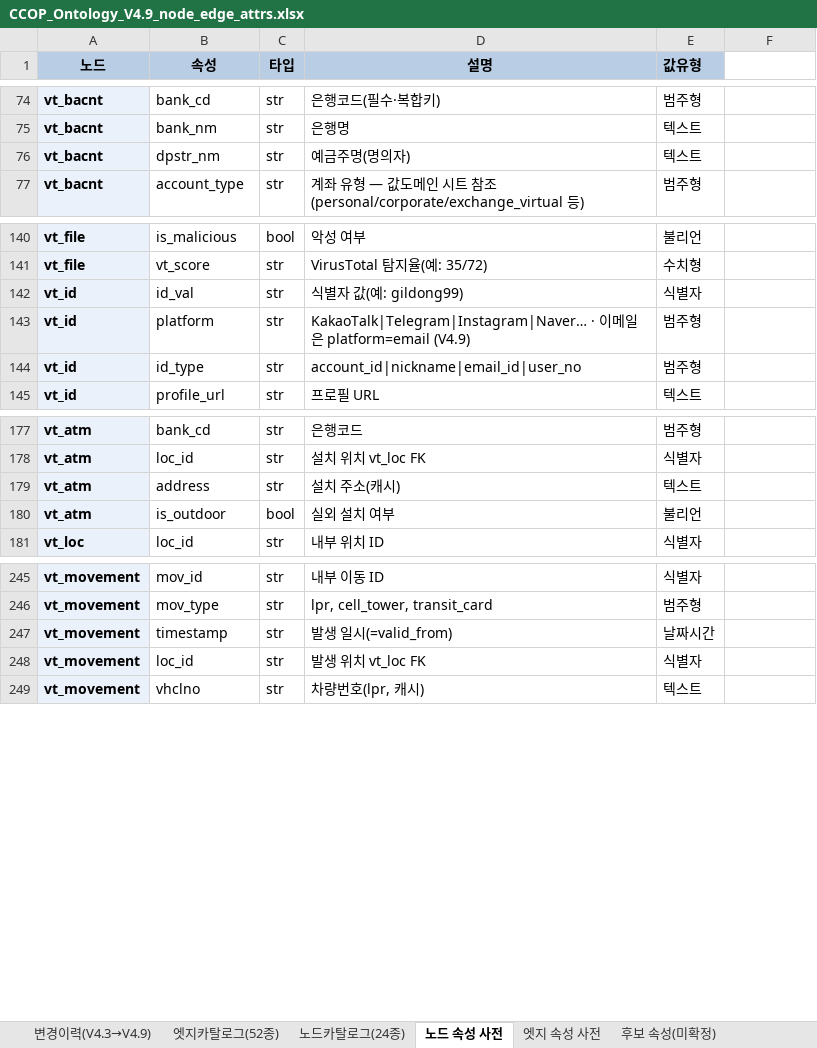
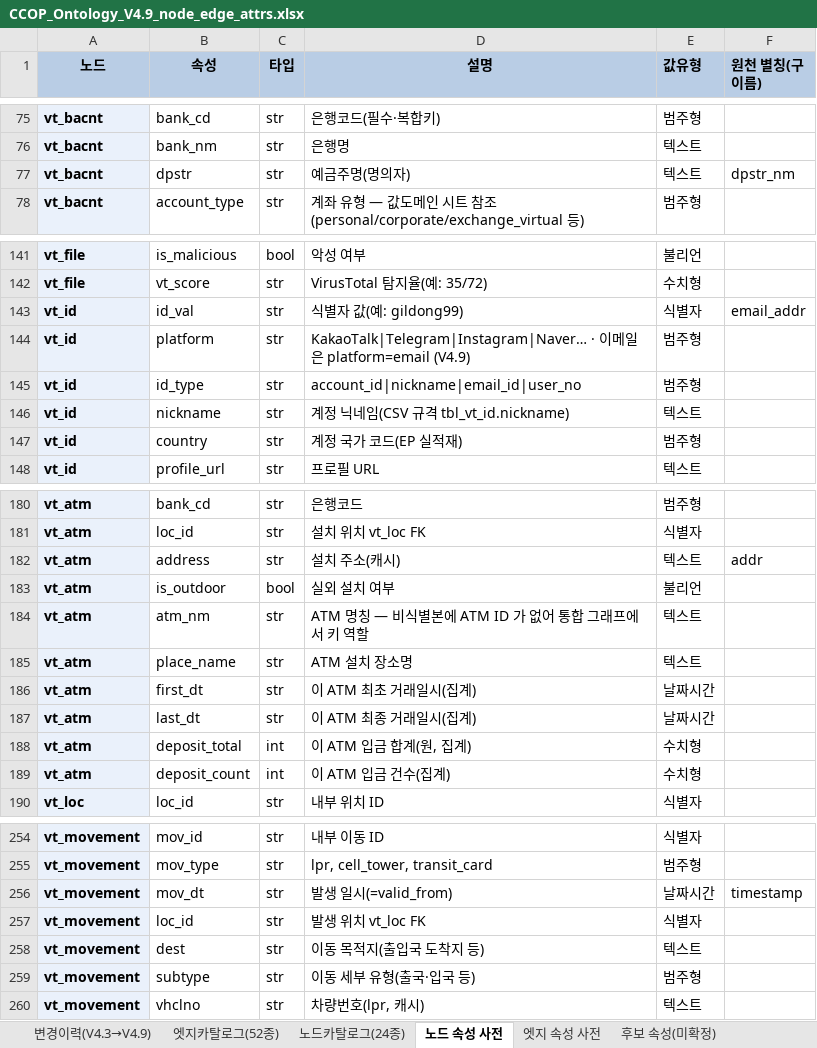
Before and after one commit to ianian3/ccop_test, an Excel workbook: handoff/ontology_v4.9/spec/CCOP_Ontology_V4.9_node_edge_attrs.xlsx, sheet 노드 속성 사전, drawn as a sheet; only a part is shown, gaps mark what is left out; values as stored, in another font and other column widths than the file's, no borders; addresses are those after the commit; the diff covers the shown part only; the diff names each change by its address in the sheet, - before the commit and + after, or states it on an @@ line.

```diff
--- a/handoff/ontology_v4.9/spec/CCOP_Ontology_V4.9_node_edge_attrs.xlsx (sheet 노드 속성 사전)
+++ b/handoff/ontology_v4.9/spec/CCOP_Ontology_V4.9_node_edge_attrs.xlsx (sheet 노드 속성 사전)
-F1: (empty)
+F1: 원천 별칭(구 이름)
-F1 fill: none
+F1 fill: #B9CDE5
-B77 (속성): dpstr_nm
+B77 (속성): dpstr
-F77 (원천 별칭(구 이름)): (empty)
+F77 (원천 별칭(구 이름)): dpstr_nm
-F143 (원천 별칭(구 이름)): (empty)
+F143 (원천 별칭(구 이름)): email_addr
+row 146: vt_id | nickname | str | 계정 닉네임(CSV 규격 tbl_vt_id.nickname) | 텍스트
+row 147: vt_id | country | str | 계정 국가 코드(EP 실적재) | 범주형
-F182 (원천 별칭(구 이름)): (empty)
+F182 (원천 별칭(구 이름)): addr
+row 184: vt_atm | atm_nm | str | ATM 명칭 — 비식별본에 ATM ID 가 없어 통합 그래프에서 키 역할 | 텍스트
+row 185: vt_atm | place_name | str | ATM 설치 장소명 | 텍스트
+row 186: vt_atm | first_dt | str | 이 ATM 최초 거래일시(집계) | 날짜시간
+row 187: vt_atm | last_dt | str | 이 ATM 최종 거래일시(집계) | 날짜시간
+row 188: vt_atm | deposit_total | int | 이 ATM 입금 합계(원, 집계) | 수치형
+row 189: vt_atm | deposit_count | int | 이 ATM 입금 건수(집계) | 수치형
-B256 (속성): timestamp
+B256 (속성): mov_dt
-F256 (원천 별칭(구 이름)): (empty)
+F256 (원천 별칭(구 이름)): timestamp
+row 258: vt_movement | dest | str | 이동 목적지(출입국 도착지 등) | 텍스트
+row 259: vt_movement | subtype | str | 이동 세부 유형(출국·입국 등) | 범주형
```
Also changed, not shown: 1 added row and 15 edited cells elsewhere in this sheet, sheet 후보 속성(미확정), sheet 엣지 속성 사전, sheet 변경이력(V4.3→V4.9), sheet 엣지카탈로그(52종), other sheet tabs, 12 other files.
